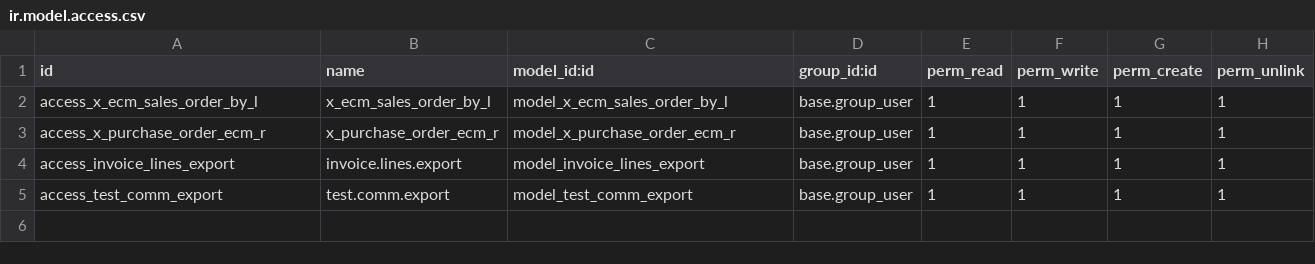
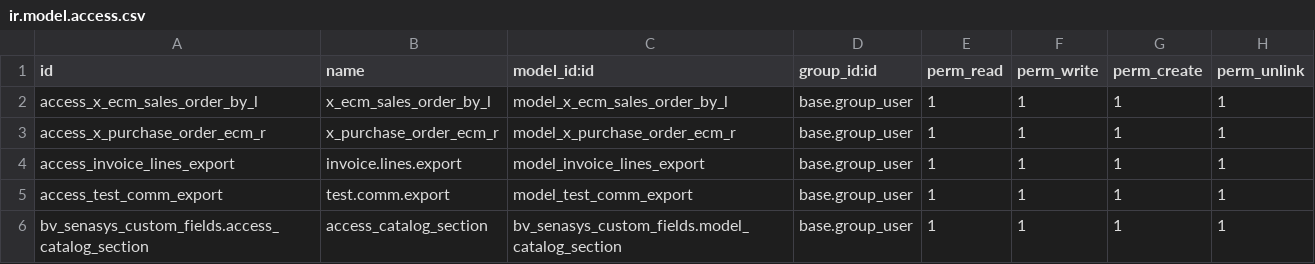
Before and after one commit to bvdeveloper/chriskedro-senasys-odoo, a CSV file: bv_senasys_custom_fields/security/ir.model.access.csv, drawn as a sheet.

Commit message:
[UPDATE]Updated website catalog as per requirements

```diff
--- a/bv_senasys_custom_fields/security/ir.model.access.csv
+++ b/bv_senasys_custom_fields/security/ir.model.access.csv
@@ -5 +5,2 @@ access_invoice_lines_export,invoice.lines.export,model_invoice_lines_export,base
 access_test_comm_export,test.comm.export,model_test_comm_export,base.group_user,1,1,1,1
+bv_senasys_custom_fields.access_catalog_section,access_catalog_section,bv_senasys_custom_fields.model_catalog_section,base.group_user,1,1,1,1
```
Also changed, not shown: 8 other files.
